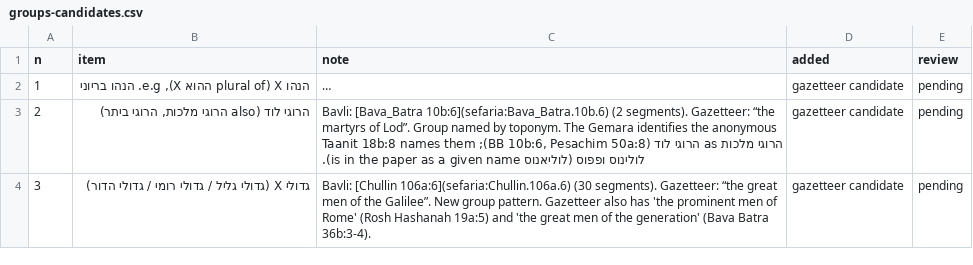
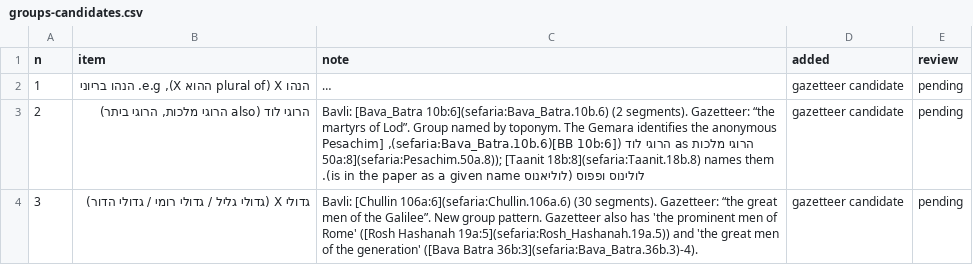
Before and after one commit to EzraBrand/abba-to-zebedee, a CSV file: docs/data/groups-candidates.csv, drawn as a sheet; only a part is shown; long unchanged cells end in …; the diff covers the shown part only; the diff names each change by its address in the sheet, - before the commit and + after, or states it on an @@ line.

```diff
--- a/docs/data/groups-candidates.csv
+++ b/docs/data/groups-candidates.csv
-C3 (note): …הרוגי לוד (BB 10b:6, Pesachim 50a:8); Taanit 18b:8 names them…
+C3 (note): …הרוגי לוד ([BB 10b:6](sefaria:Bava_Batra.10b.6), [Pesachim 50a:8](sefaria:Pesachim.50a.8)); [Taanit 18b:8](sefaria:Taanit.18b.8) names them…
-C4 (note): …of Rome' (Rosh Hashanah 19a:5) and 'the great men of the generation' (Bava Batra 36b:3-4).
+C4 (note): …of Rome' ([Rosh Hashanah 19a:5](sefaria:Rosh_Hashanah.19a.5)) and 'the great men of the generation' ([Bava Batra 36b:3](sefaria:Bava_Batra.36b.3)-4).
```
Also changed, not shown: 3 edited cells elsewhere in this file, docs/data/all-items.csv, docs/data/rabbi-rav-rabban-rabbana-beribi-candidates.csv, 33 other files.
